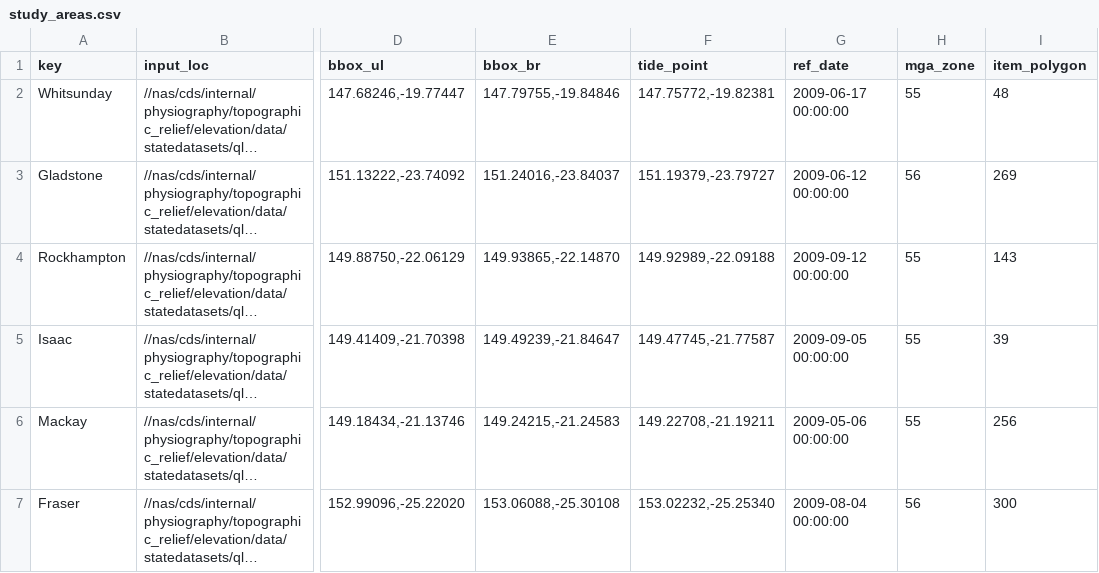
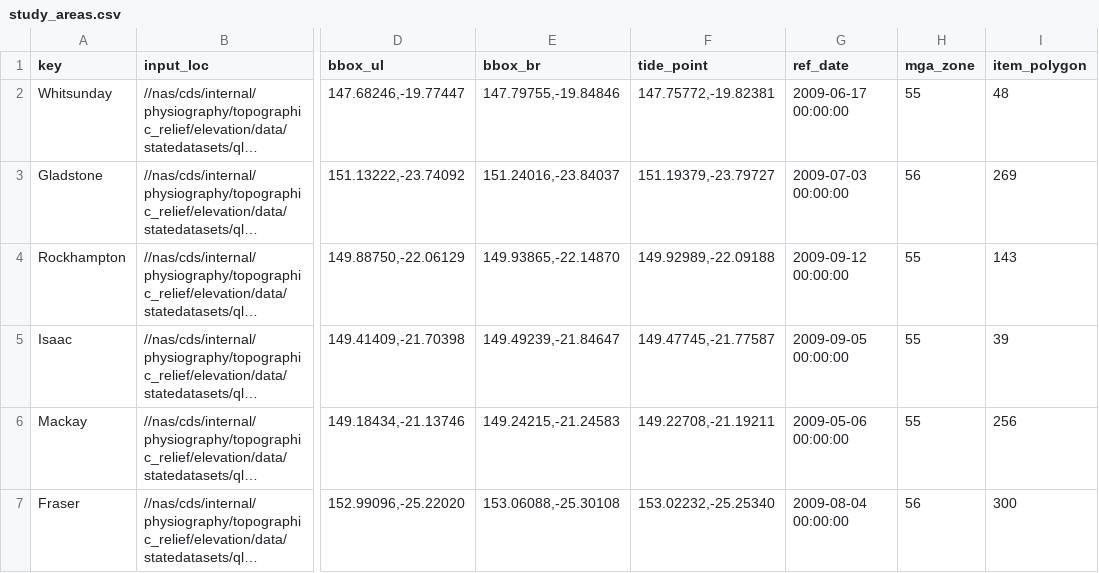
Before and after one commit to robbibt/nidem_visualisations, a CSV file: study_areas.csv, drawn as a sheet; only a part is shown, gaps mark what is left out; long unchanged cells end in …; the diff names each change by its address in the sheet, - before the commit and + after, or states it on an @@ line.

Commit message:
Update study_areas.csv

```diff
--- a/study_areas.csv
+++ b/study_areas.csv
-G3 (ref_date): 2009-06-12 00:00:00
+G3 (ref_date): 2009-07-03 00:00:00
```
